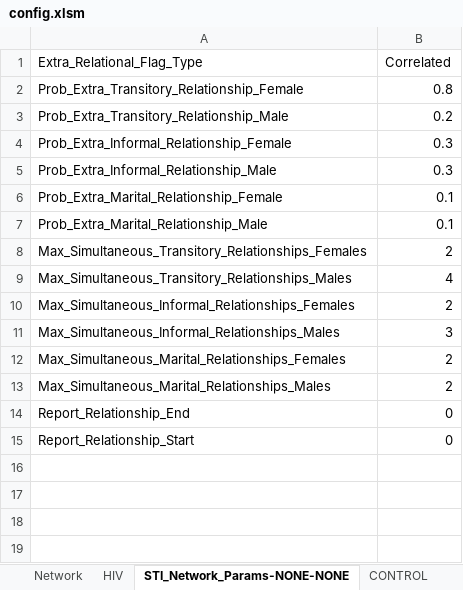
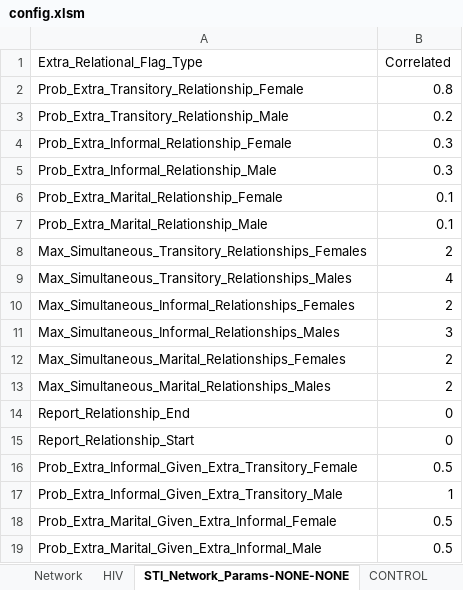
Before and after one commit to InstituteforDiseaseModeling/EMOD-Typhoid, an Excel workbook: Regression/Scenarios/STIAndHIV/04_Health_Care/4_3_Health_Care_Model_Baseline/config.xlsm, sheet STI_Network_Params-NONE-NONE, drawn as a sheet; values as stored, in another font and other column widths than the file's, no borders; the diff names each change by its address in the sheet, - before the commit and + after, or states it on an @@ line.

Commit message:
Re-re-adding HIV05 xlsm changes. No idea where these went last time.... Feel like i'm chasing ghosts here.

```diff
--- a/Regression/Scenarios/STIAndHIV/04_Health_Care/4_3_Health_Care_Model_Baseline/config.xlsm (sheet STI_Network_Params-NONE-NONE)
+++ b/Regression/Scenarios/STIAndHIV/04_Health_Care/4_3_Health_Care_Model_Baseline/config.xlsm (sheet STI_Network_Params-NONE-NONE)
+row 16: Prob_Extra_Informal_Given_Extra_Transitory_Female | 0.5
+row 17: Prob_Extra_Informal_Given_Extra_Transitory_Male | 1
+row 18: Prob_Extra_Marital_Given_Extra_Informal_Female | 0.5
+row 19: Prob_Extra_Marital_Given_Extra_Informal_Male | 0.5
```
Also changed, not shown: Regression/Scenarios/STIAndHIV/05_Intervention_Examples/1c_MaleCircumcision_Continuous/config.xlsm, Regression/Scenarios/STIAndHIV/05_Intervention_Examples/1d_MaleCircumcision_at_Age_18/config.xlsm, 25 other files.
